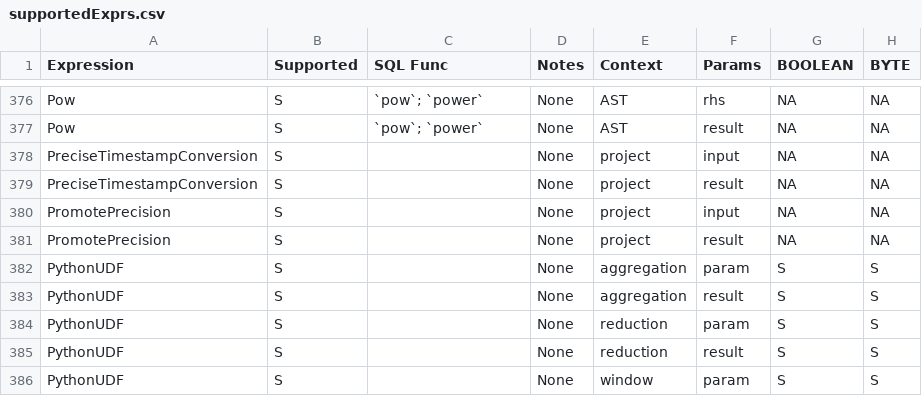
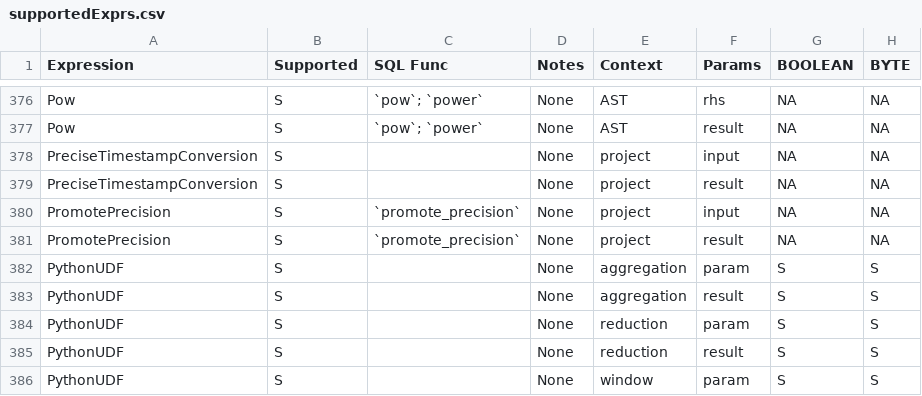
Before and after one commit to NVIDIA/spark-rapids-tools, a CSV file: core/src/main/resources/supportedExprs.csv, drawn as a sheet; only a part is shown, gaps mark what is left out; the diff names each change by its address in the sheet, - before the commit and + after, or states it on an @@ line.

Commit message:
Qualification should treat promote_precision as supported (#545)
* Qualification should treat promote_precision as supported

Fixes #517

- Added column value `promote_precision` to `SQL Func`
- Added new unit test to verify that promote_precision is supported for
  Spark LT 3.4.0

Signed-off-by: Ahmed Hussein (amahussein) <a@ahussein.me>

---------

Signed-off-by: Ahmed Hussein (amahussein) <a@ahussein.me>

```diff
--- a/core/src/main/resources/supportedExprs.csv
+++ b/core/src/main/resources/supportedExprs.csv
-C380:C381 (SQL Func): (empty)
+C380:C381 (SQL Func): `promote_precision`
```
Also changed, not shown: 2 other files.
